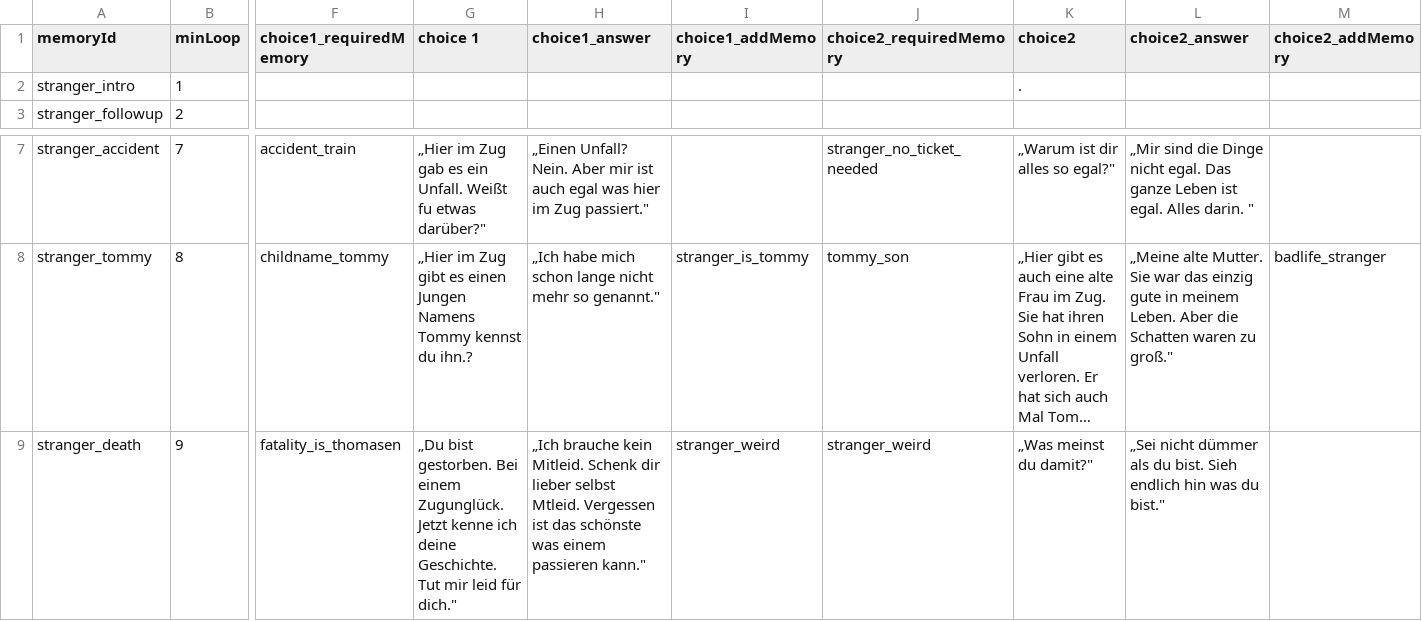
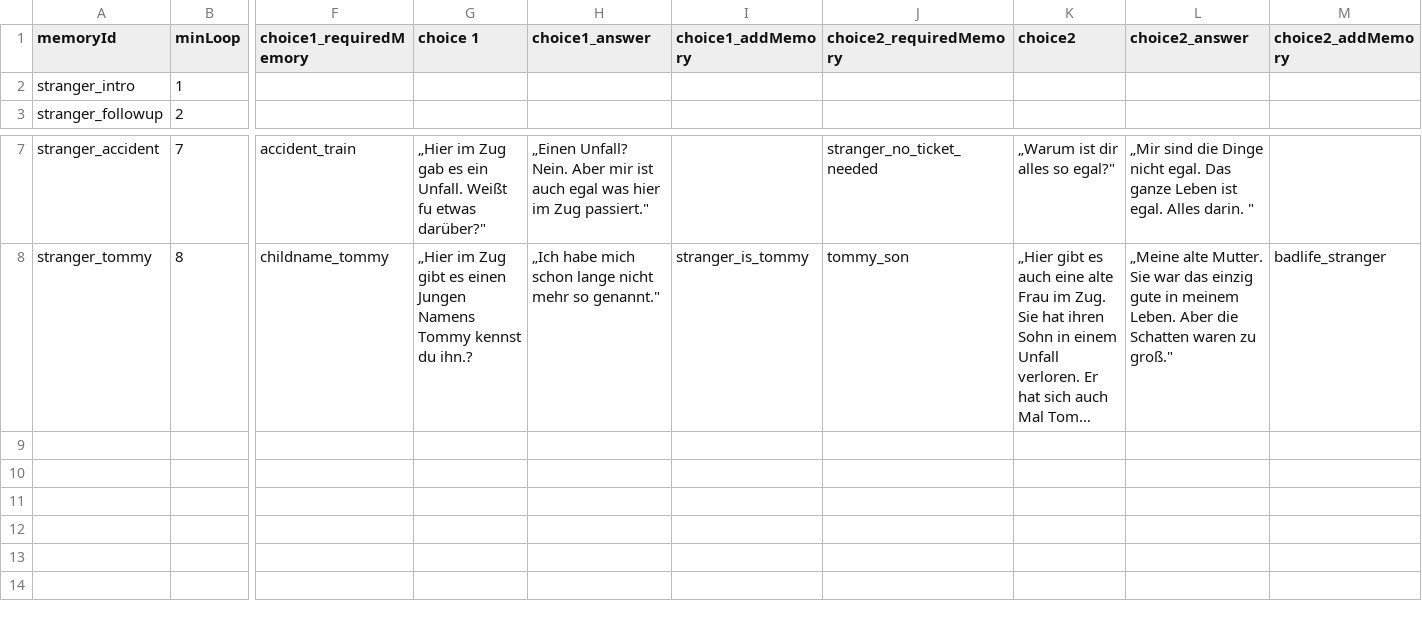
Before and after one commit to OpenGrapes/Train_of_Eternity, a CSV file: Assets/DialogeCSV/DE/DerFremde_Zugspiel_GameJam2025 - Sheet1.csv, drawn as a sheet; only a part is shown, gaps mark what is left out; long unchanged cells end in …; rows hold the shown columns only; the diff names each change by its address in the sheet, - before the commit and + after, or states it on an @@ line.

```diff
--- a/Assets/DialogeCSV/DE/DerFremde_Zugspiel_GameJam2025 - Sheet1.csv
+++ b/Assets/DialogeCSV/DE/DerFremde_Zugspiel_GameJam2025 - Sheet1.csv
-K2 (choice2): .
+K2 (choice2): (empty)
-row 9: stranger_death | 9 | fatality_is_thomasen | „Du bist gestorben. Bei einem Zugunglück. Jetzt kenne ich deine Geschichte. Tut mir leid für dich." | „Ich brauche kein Mitleid. Schenk dir lieber selbst Mtleid. Vergessen ist das schönste was einem passieren kann." | stranger_weird | stranger_weird | „Was meinst du damit?" | „Sei nicht dümmer als du bist. Sieh endlich hin was du bist."
```
Also changed, not shown: Assets/DialogeCSV/DE/DasKind_Zugspiel_GameJam2025 - Sheet1.csv, Assets/DialogeCSV/DE/DieMutter_Zugspiel_GameJam2025 - Sheet1.csv, 14 other files.
